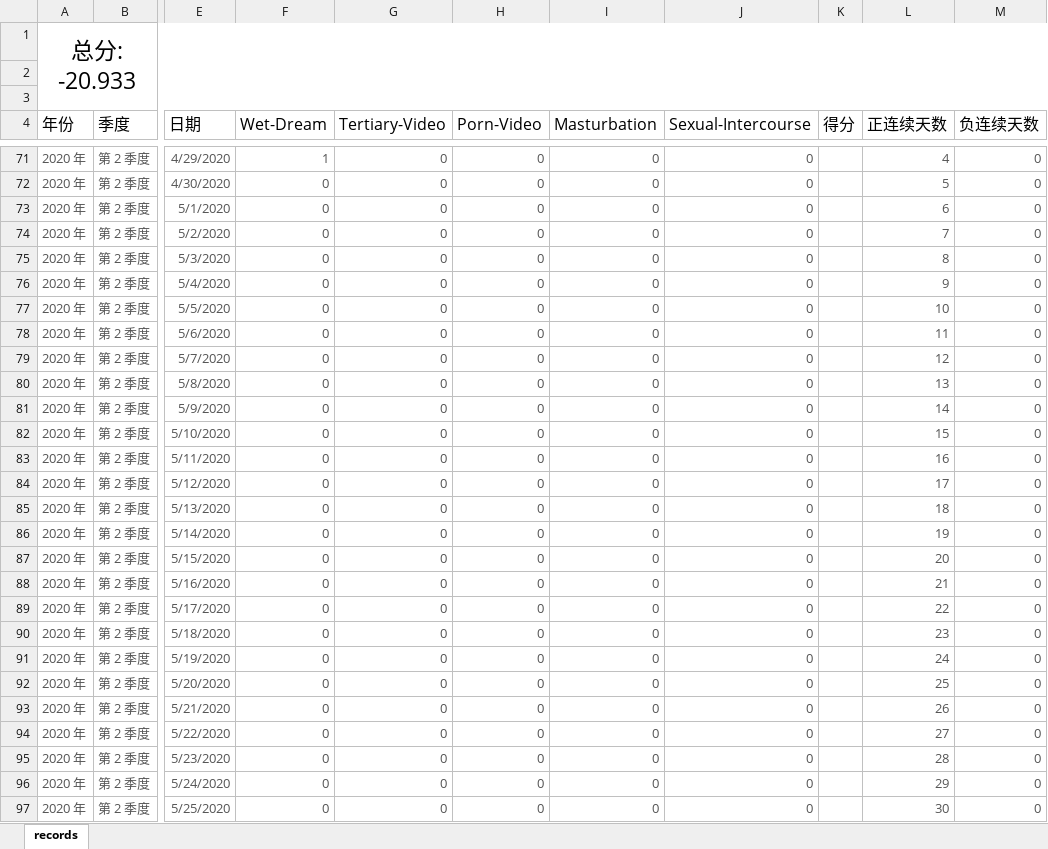
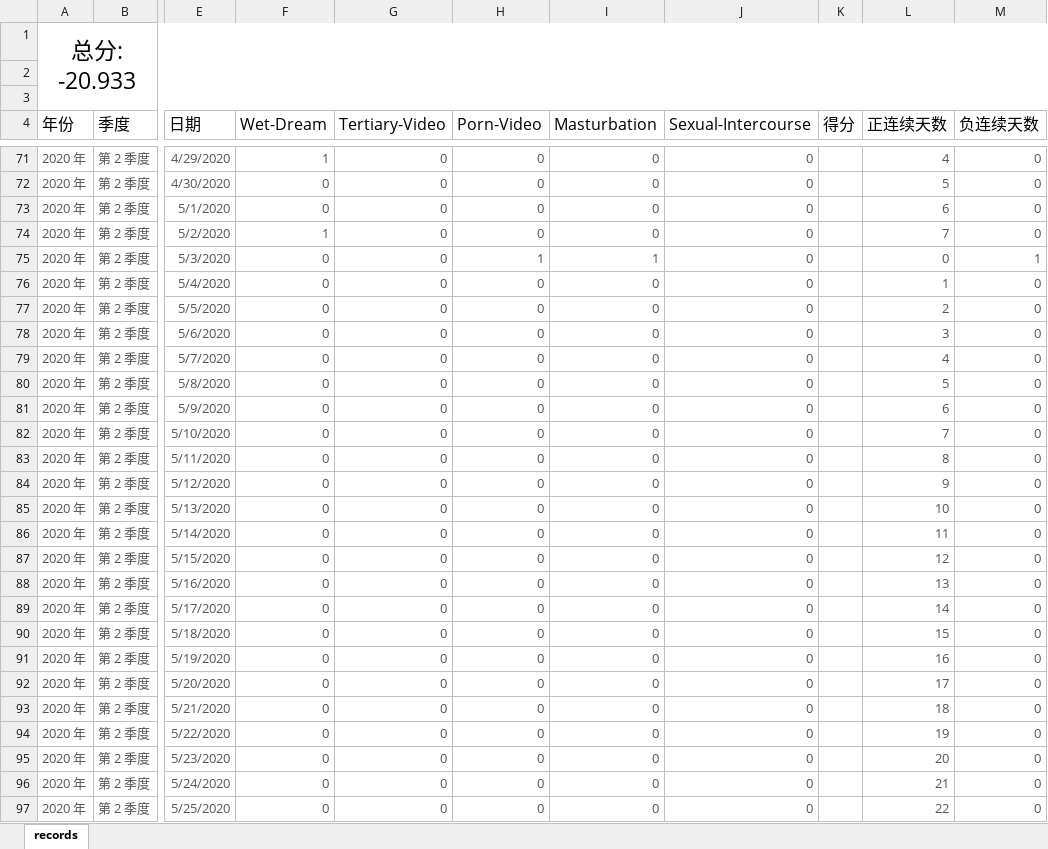
Before and after one commit to Gzhennaxia/Gzhennaxia.github.io, an Excel workbook: source/excel/Abstinence.xlsx, sheet records, drawn as a sheet; only a part is shown, gaps mark what is left out; values as stored, in another font and other column widths than the file's, no borders; table styles not drawn; the diff covers the shown part only; the diff names each change by its address in the sheet, - before the commit and + after, or states it on an @@ line.

```diff
--- a/source/excel/Abstinence.xlsx (sheet records)
+++ b/source/excel/Abstinence.xlsx (sheet records)
-F74 (Wet-Dream): 0
+F74 (Wet-Dream): 1
-H75 (Porn-Video): 0
+H75 (Porn-Video): 1
-I75 (Masturbation): 0
+I75 (Masturbation): 1
-L75 (正连续天数): 8
+L75 (正连续天数): 0
-M75 (负连续天数): 0
+M75 (负连续天数): 1
-L76 (正连续天数): 9
+L76 (正连续天数): 1
-L77 (正连续天数): 10
+L77 (正连续天数): 2
-L78 (正连续天数): 11
+L78 (正连续天数): 3
-L79 (正连续天数): 12
+L79 (正连续天数): 4
-L80 (正连续天数): 13
+L80 (正连续天数): 5
-L81 (正连续天数): 14
+L81 (正连续天数): 6
-L82 (正连续天数): 15
+L82 (正连续天数): 7
-L83 (正连续天数): 16
+L83 (正连续天数): 8
-L84 (正连续天数): 17
+L84 (正连续天数): 9
-L85 (正连续天数): 18
+L85 (正连续天数): 10
-L86 (正连续天数): 19
+L86 (正连续天数): 11
-L87 (正连续天数): 20
+L87 (正连续天数): 12
-L88 (正连续天数): 21
+L88 (正连续天数): 13
-L89 (正连续天数): 22
+L89 (正连续天数): 14
-L90 (正连续天数): 23
+L90 (正连续天数): 15
-L91 (正连续天数): 24
+L91 (正连续天数): 16
-L92 (正连续天数): 25
+L92 (正连续天数): 17
-L93 (正连续天数): 26
+L93 (正连续天数): 18
-L94 (正连续天数): 27
+L94 (正连续天数): 19
-L95 (正连续天数): 28
+L95 (正连续天数): 20
-L96 (正连续天数): 29
+L96 (正连续天数): 21
-L97 (正连续天数): 30
+L97 (正连续天数): 22
```
Also changed, not shown: 48 edited cells elsewhere in this sheet, source/excel/ledger.xlsx.
